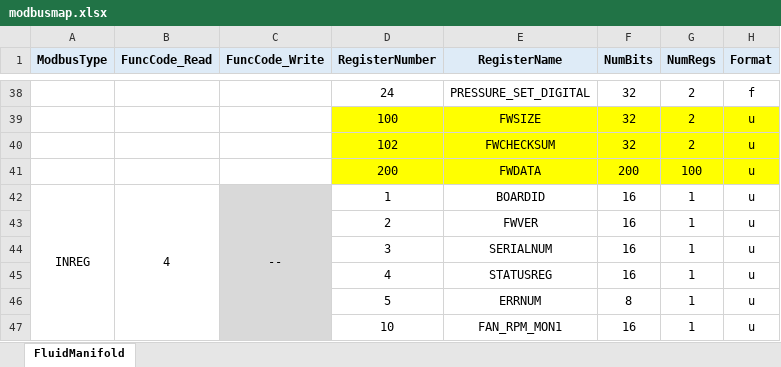
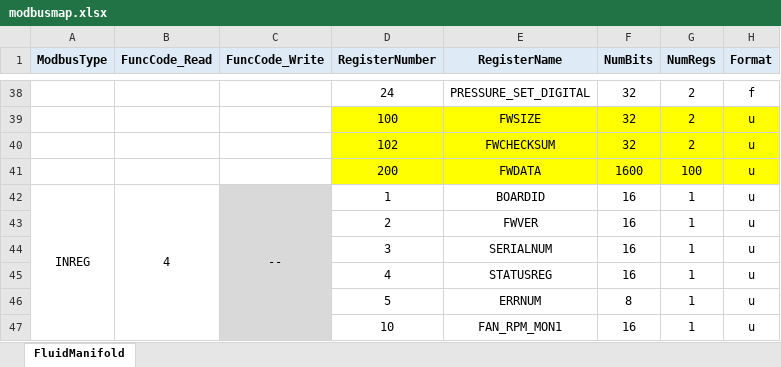
Before and after one commit to glenncb/FluidManifold, an Excel workbook: config/modbusmap.xlsx, sheet FluidManifold, drawn as a sheet; only a part is shown, gaps mark what is left out; values as stored, in another font and other column widths than the file's, no borders; the diff names each change by its address in the sheet, - before the commit and + after, or states it on an @@ line.

Commit message:
added OTA support for firmware update over modbus

```diff
--- a/config/modbusmap.xlsx (sheet FluidManifold)
+++ b/config/modbusmap.xlsx (sheet FluidManifold)
-F41 (NumBits): 200
+F41 (NumBits): 1600
```
Also changed, not shown: 14 other files.
